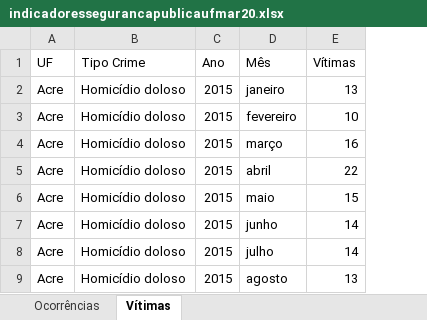
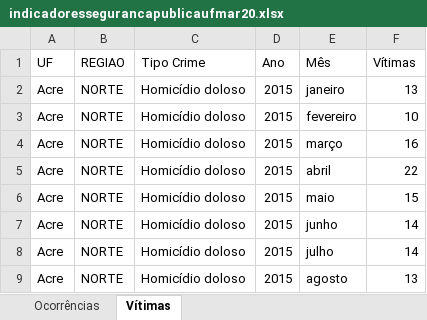
Before and after one commit to SamuelHericles/Desenvolvendo_uma_API, an Excel workbook: 01.Dados/indicadoressegurancapublicaufmar20.xlsx, sheet Vítimas, drawn as a sheet; only a part is shown; values as stored, in another font and other column widths than the file's, no borders; the diff names each change by its address in the sheet, - before the commit and + after, or states it on an @@ line.

```diff
--- a/01.Dados/indicadoressegurancapublicaufmar20.xlsx (sheet Vítimas)
+++ b/01.Dados/indicadoressegurancapublicaufmar20.xlsx (sheet Vítimas)
+column B (REGIAO), rows 2-9: all NORTE
```
Also changed, not shown: 1 other file.
